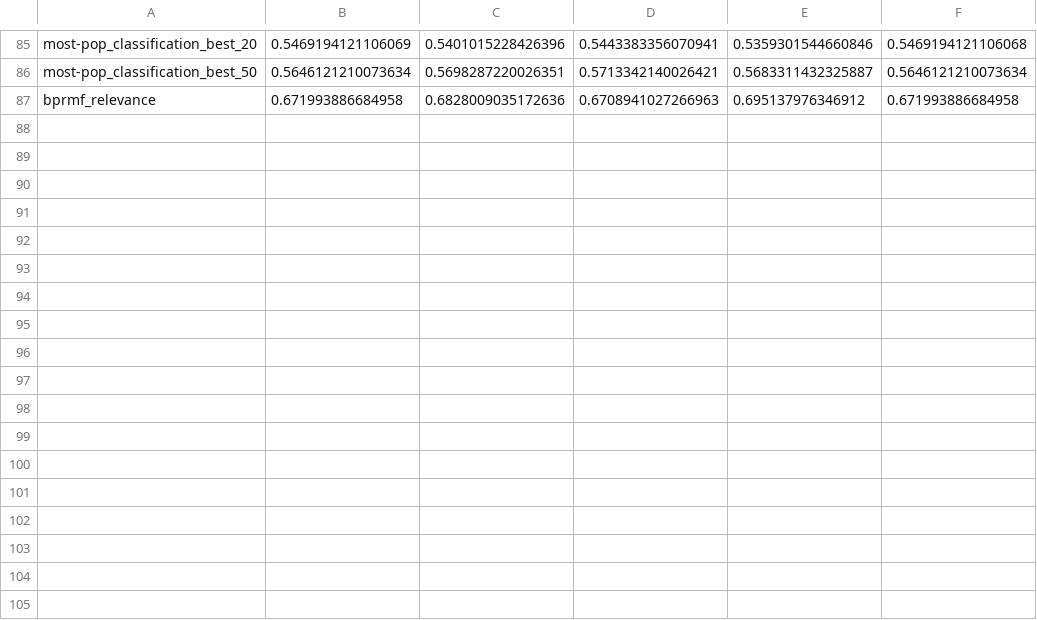
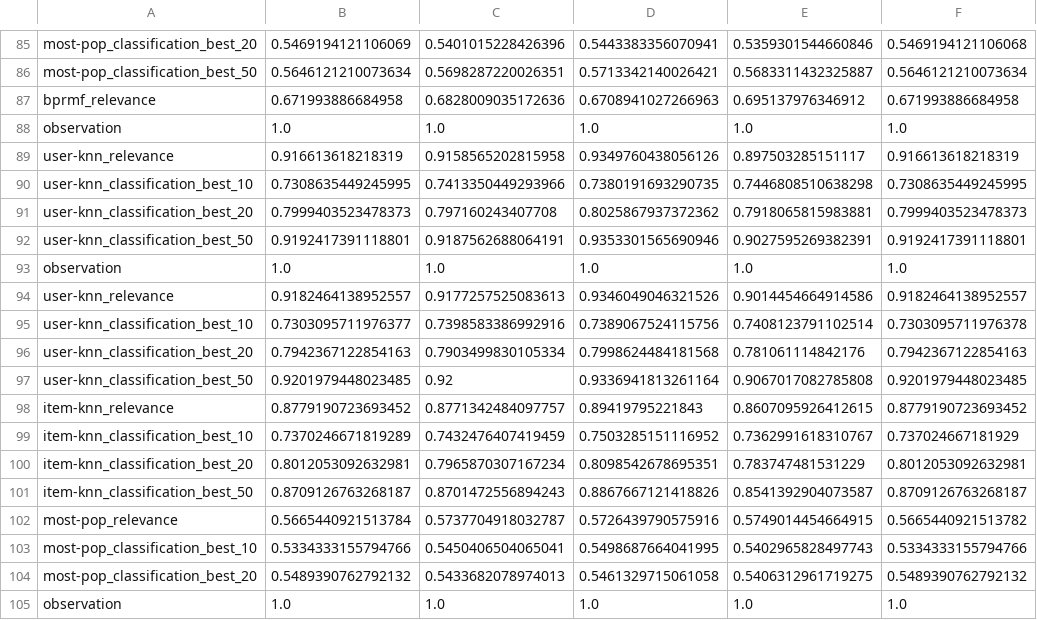
Before and after one commit to marinimau/privacy_and_fairness_in_recsys, a CSV file: results/gender_inference_random-forest.csv, drawn as a sheet; only a part is shown, gaps mark what is left out.

```diff
--- a/results/gender_inference_random-forest.csv
+++ b/results/gender_inference_random-forest.csv
@@ -87 +87,19 @@ most-pop_classification_best_50,0.5646121210073634,0.5698287220026351,0.57133421
 bprmf_relevance,0.671993886684958,0.6828009035172636,0.6708941027266963,0.695137976346912,0.671993886684958
+observation,1.0,1.0,1.0,1.0,1.0
+user-knn_relevance,0.916613618218319,0.9158565202815958,0.9349760438056126,0.897503285151117,0.916613618218319
+user-knn_classification_best_10,0.7308635449245995,0.7413350449293966,0.7380191693290735,0.7446808510638298,0.7308635449245995
+user-knn_classification_best_20,0.7999403523478373,0.797160243407708,0.8025867937372362,0.7918065815983881,0.7999403523478373
+user-knn_classification_best_50,0.9192417391118801,0.9187562688064191,0.9353301565690946,0.9027595269382391,0.9192417391118801
+observation,1.0,1.0,1.0,1.0,1.0
+user-knn_relevance,0.9182464138952557,0.9177257525083613,0.9346049046321526,0.9014454664914586,0.9182464138952557
+user-knn_classification_best_10,0.7303095711976377,0.7398583386992916,0.7389067524115756,0.7408123791102514,0.7303095711976378
+user-knn_classification_best_20,0.7942367122854163,0.7903499830105334,0.7998624484181568,0.781061114842176,0.7942367122854163
+user-knn_classification_best_50,0.9201979448023485,0.92,0.9336941813261164,0.9067017082785808,0.9201979448023485
+item-knn_relevance,0.8779190723693452,0.8771342484097757,0.89419795221843,0.8607095926412615,0.8779190723693452
+item-knn_classification_best_10,0.7370246671819289,0.7432476407419459,0.7503285151116952,0.7362991618310767,0.737024667181929
+item-knn_classification_best_20,0.8012053092632981,0.7965870307167234,0.8098542678695351,0.783747481531229,0.8012053092632981
+item-knn_classification_best_50,0.8709126763268187,0.8701472556894243,0.8867667121418826,0.8541392904073587,0.8709126763268187
+most-pop_relevance,0.5665440921513784,0.5737704918032787,0.5726439790575916,0.5749014454664915,0.5665440921513782
+most-pop_classification_best_10,0.5334333155794766,0.5450406504065041,0.5498687664041995,0.5402965828497743,0.5334333155794766
+most-pop_classification_best_20,0.5489390762792132,0.5433682078974013,0.5461329715061058,0.5406312961719275,0.5489390762792132
+observation,1.0,1.0,1.0,1.0,1.0
```
Also changed, not shown: results/gender_inference_logistic-regression.csv, 1 other file.
